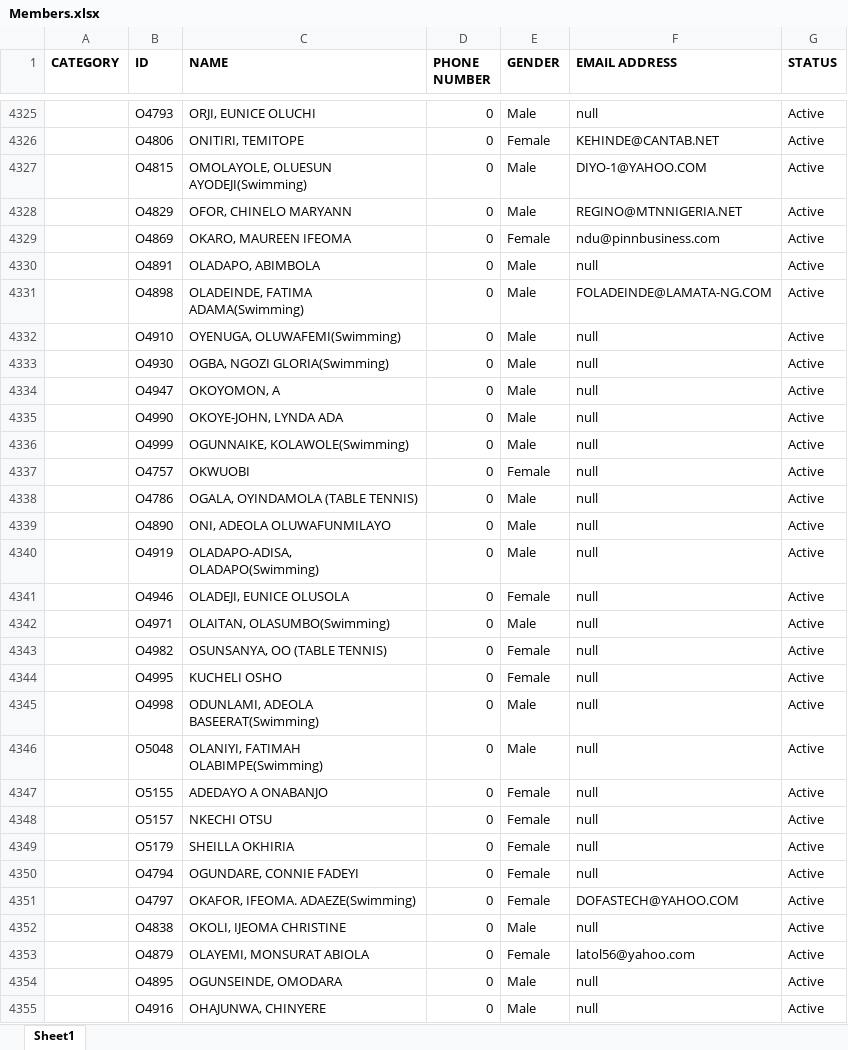
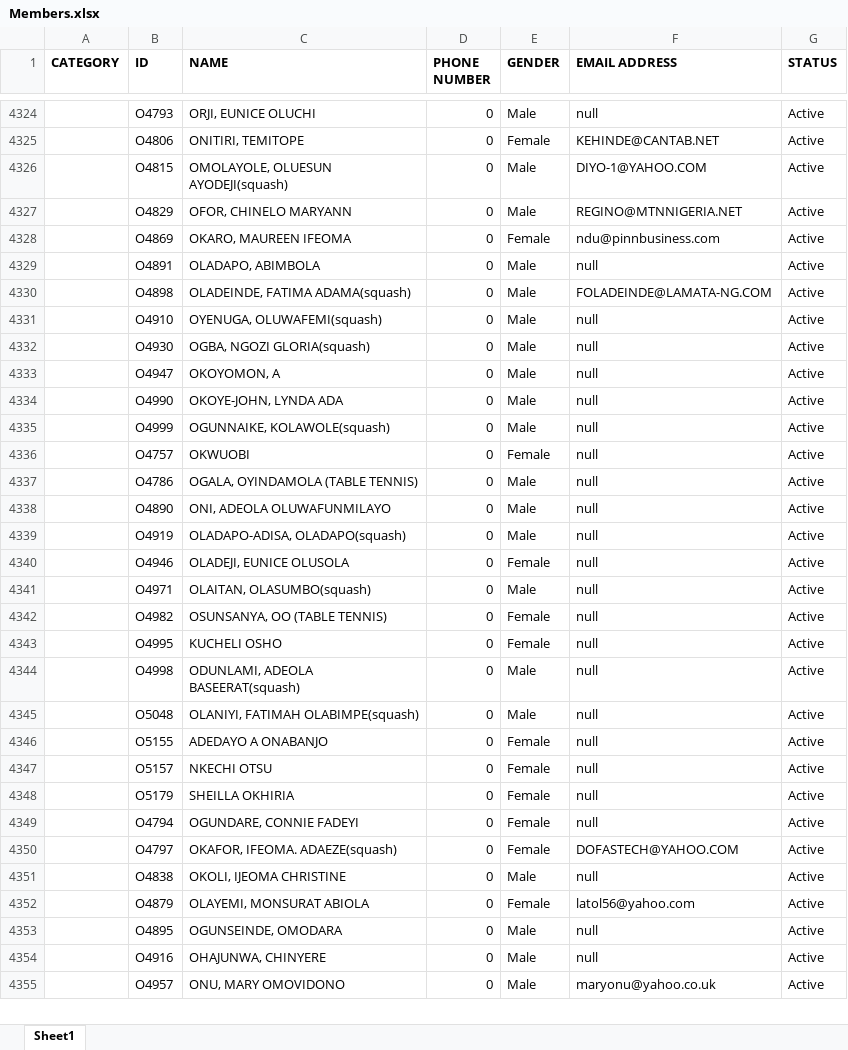
Before and after one commit to godwinjs/SCserver, an Excel workbook: Members.xlsx, sheet Sheet1, drawn as a sheet; only a part is shown, gaps mark what is left out; the shorter side is filled out with more unchanged rows; values as stored, in another font and other column widths than the file's, no borders; addresses are those after the commit; the diff covers the shown part only; the diff names each change by its address in the sheet, - before the commit and + after, or states it on an @@ line.

```diff
--- a/Members.xlsx (sheet Sheet1)
+++ b/Members.xlsx (sheet Sheet1)
-C4326 (NAME): OMOLAYOLE, OLUESUN AYODEJI(Swimming)
+C4326 (NAME): OMOLAYOLE, OLUESUN AYODEJI(squash)
-C4330 (NAME): OLADEINDE, FATIMA ADAMA(Swimming)
+C4330 (NAME): OLADEINDE, FATIMA ADAMA(squash)
-C4331 (NAME): OYENUGA, OLUWAFEMI(Swimming)
+C4331 (NAME): OYENUGA, OLUWAFEMI(squash)
-C4332 (NAME): OGBA, NGOZI GLORIA(Swimming)
+C4332 (NAME): OGBA, NGOZI GLORIA(squash)
-C4335 (NAME): OGUNNAIKE, KOLAWOLE(Swimming)
+C4335 (NAME): OGUNNAIKE, KOLAWOLE(squash)
-C4339 (NAME): OLADAPO-ADISA, OLADAPO(Swimming)
+C4339 (NAME): OLADAPO-ADISA, OLADAPO(squash)
-C4341 (NAME): OLAITAN, OLASUMBO(Swimming)
+C4341 (NAME): OLAITAN, OLASUMBO(squash)
-C4344 (NAME): ODUNLAMI, ADEOLA BASEERAT(Swimming)
+C4344 (NAME): ODUNLAMI, ADEOLA BASEERAT(squash)
-C4345 (NAME): OLANIYI, FATIMAH OLABIMPE(Swimming)
+C4345 (NAME): OLANIYI, FATIMAH OLABIMPE(squash)
-C4350 (NAME): OKAFOR, IFEOMA. ADAEZE(Swimming)
+C4350 (NAME): OKAFOR, IFEOMA. ADAEZE(squash)
```
Also changed, not shown: 1 removed row and 706 edited cells elsewhere in this sheet, 1 other file.
